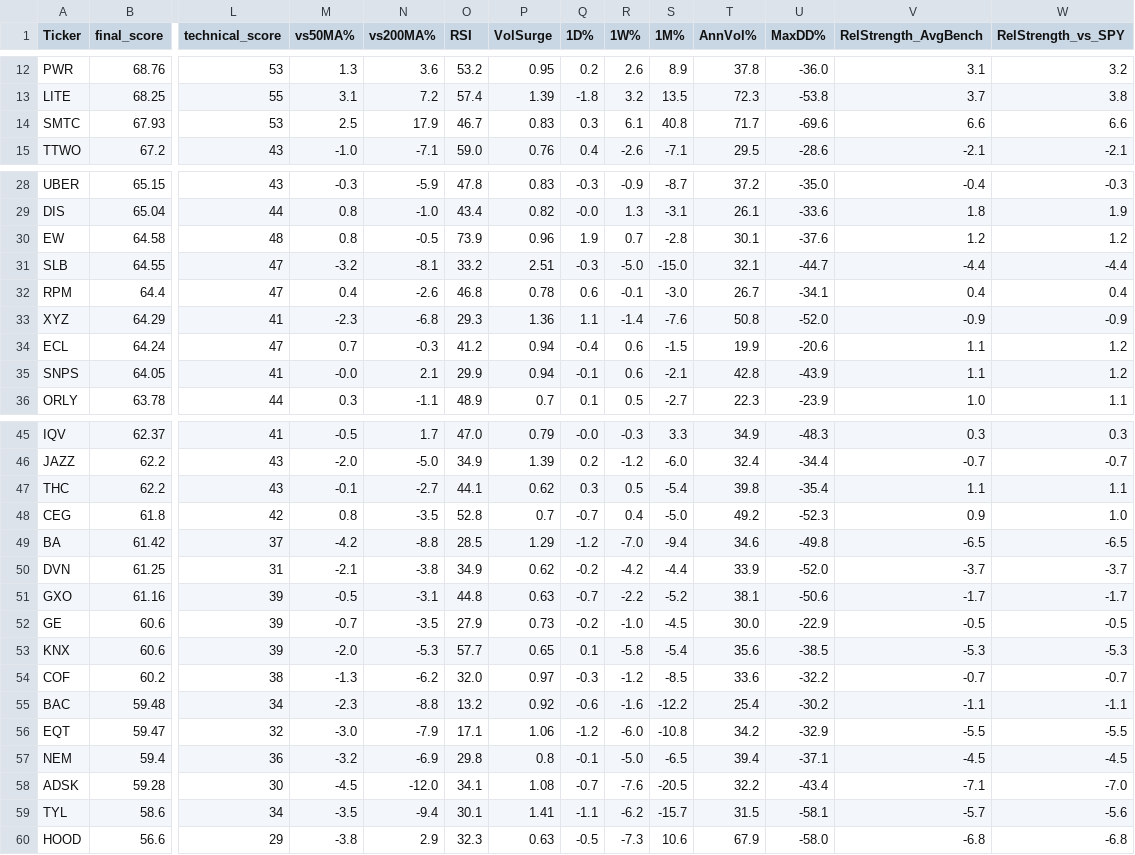
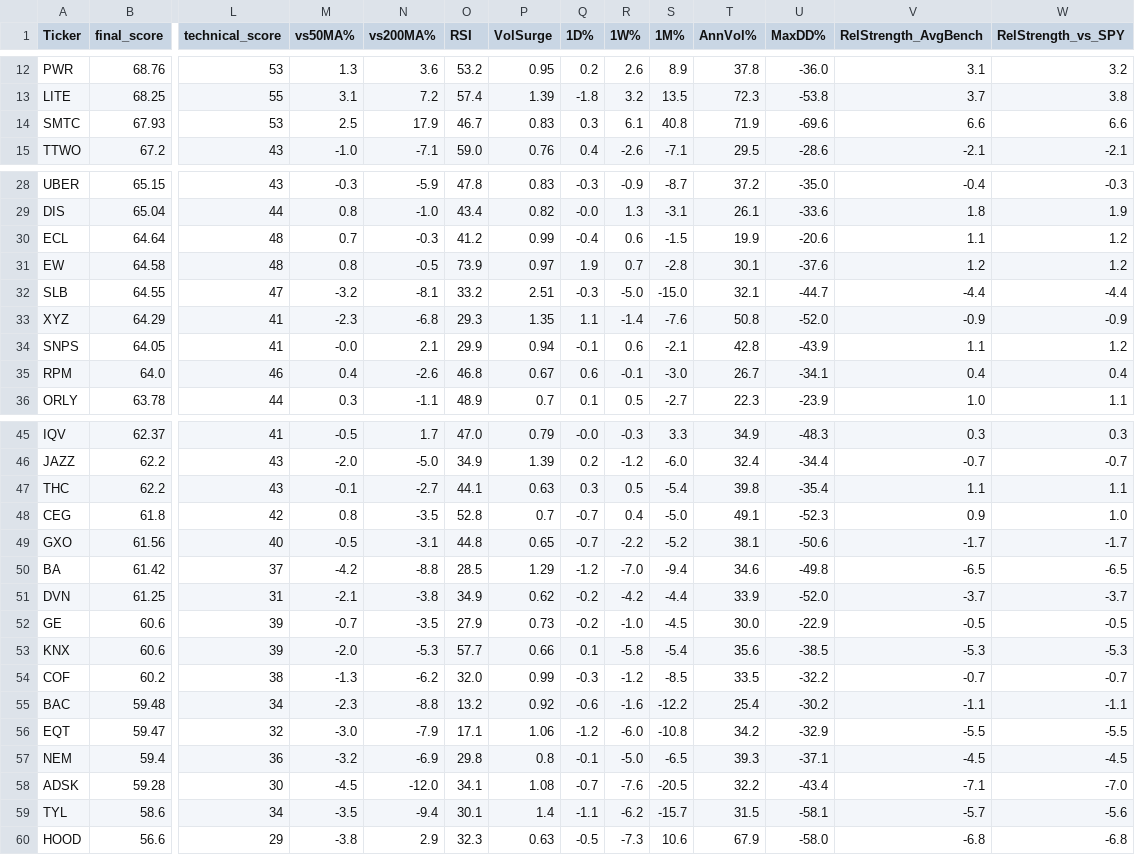
Before and after one commit to 1155125384/scanner_stock, a CSV file: stock_scanner.csv, drawn as a sheet; only a part is shown, gaps mark what is left out; removed rows and columns are numbered as before the commit, all else as after; rows hold the shown columns only; the diff names each change by its address in the sheet, - before the commit and + after, or states it on an @@ line.

```diff
--- a/stock_scanner.csv
+++ b/stock_scanner.csv
-T14 (AnnVol%): 71.7
+T14 (AnnVol%): 71.9
+row 30: ECL | 64.64 | 48 | 0.7 | -0.3 | 41.2 | 0.99 | -0.4 | 0.6 | -1.5 | 19.9 | -20.6 | 1.1 | 1.2
-P31 (VolSurge): 0.96
+P31 (VolSurge): 0.97
-row 32: RPM | 64.4 | 47 | 0.4 | -2.6 | 46.8 | 0.78 | 0.6 | -0.1 | -3.0 | 26.7 | -34.1 | 0.4 | 0.4
-P33 (VolSurge): 1.36
+P33 (VolSurge): 1.35
-row 34: ECL | 64.24 | 47 | 0.7 | -0.3 | 41.2 | 0.94 | -0.4 | 0.6 | -1.5 | 19.9 | -20.6 | 1.1 | 1.2
+row 35: RPM | 64.0 | 46 | 0.4 | -2.6 | 46.8 | 0.67 | 0.6 | -0.1 | -3.0 | 26.7 | -34.1 | 0.4 | 0.4
-P47 (VolSurge): 0.62
+P47 (VolSurge): 0.63
-T48 (AnnVol%): 49.2
+T48 (AnnVol%): 49.1
+row 49: GXO | 61.56 | 40 | -0.5 | -3.1 | 44.8 | 0.65 | -0.7 | -2.2 | -5.2 | 38.1 | -50.6 | -1.7 | -1.7
-row 51: GXO | 61.16 | 39 | -0.5 | -3.1 | 44.8 | 0.63 | -0.7 | -2.2 | -5.2 | 38.1 | -50.6 | -1.7 | -1.7
-P53 (VolSurge): 0.65
+P53 (VolSurge): 0.66
-P54 (VolSurge): 0.97
+P54 (VolSurge): 0.99
-T54 (AnnVol%): 33.6
+T54 (AnnVol%): 33.5
-T57 (AnnVol%): 39.4
+T57 (AnnVol%): 39.3
-P59 (VolSurge): 1.41
+P59 (VolSurge): 1.4
```
